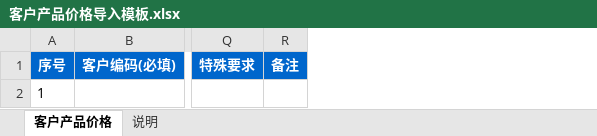
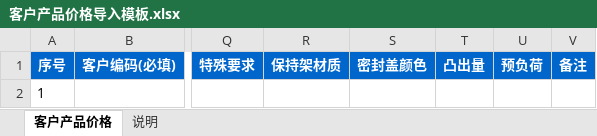
Before and after one commit to huzhiyuhuzhiyu/api-doc-lookup, an Excel workbook: public/static/客户产品价格导入模板.xlsx, sheet 客户产品价格, drawn as a sheet; only a part is shown, gaps mark what is left out; values as stored, in another font and other column widths than the file's, no borders; the diff names each change by its address in the sheet, - before the commit and + after, or states it on an @@ line.

```diff
--- a/public/static/客户产品价格导入模板.xlsx (sheet 客户产品价格)
+++ b/public/static/客户产品价格导入模板.xlsx (sheet 客户产品价格)
+column R, row 1: 保持架材质
+column S, row 1: 密封盖颜色
+column T, row 1: 凸出量
+column U, row 1: 预负荷
```
Also changed, not shown: 3 other files.
